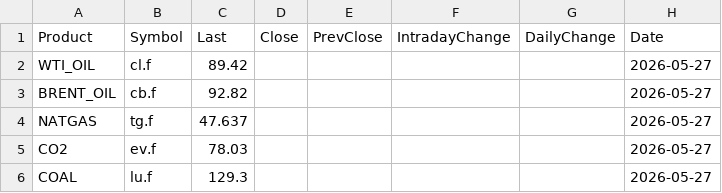
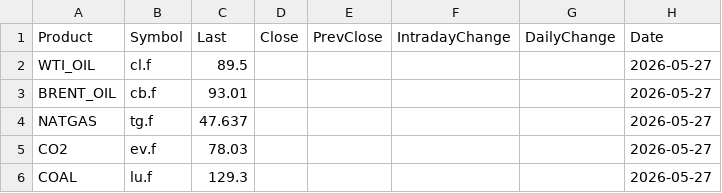
Before and after one commit to rikuisotalus-ux/Euronext-oma, a CSV file: latest_fuels.csv, drawn as a sheet.

```diff
--- a/latest_fuels.csv
+++ b/latest_fuels.csv
@@ -1,4 +1,4 @@
 Product,Symbol,Last,Close,PrevClose,IntradayChange,DailyChange,Date
-WTI_OIL,cl.f,89.42,,,,,2026-05-27
-BRENT_OIL,cb.f,92.82,,,,,2026-05-27
+WTI_OIL,cl.f,89.5,,,,,2026-05-27
+BRENT_OIL,cb.f,93.01,,,,,2026-05-27
 NATGAS,tg.f,47.637,,,,,2026-05-27
```
Also changed, not shown: historical_settlement.csv, latest_settlement.csv, 2 other files.
